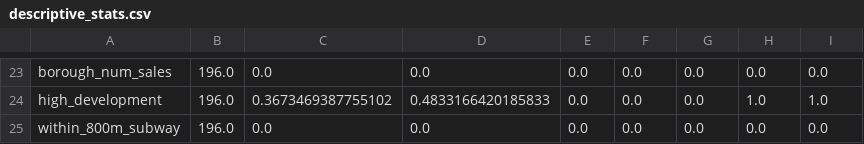
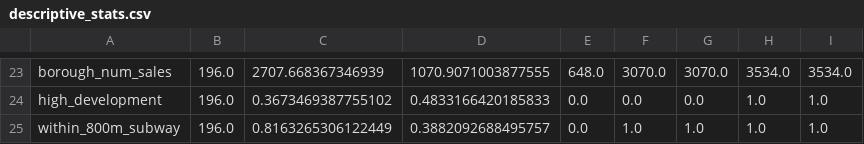
Before and after one commit to prochag/Applied_Data_Science_Project4_Urban_Development, a CSV file: outputs/eda/descriptive_stats.csv, drawn as a sheet; only a part is shown, gaps mark what is left out; the diff covers the shown part only; the diff names each change by its address in the sheet, - before the commit and + after, or states it on an @@ line.

```diff
--- a/outputs/eda/descriptive_stats.csv
+++ b/outputs/eda/descriptive_stats.csv
-C23: 0.0
+C23: 2707.668367346939
-D23: 0.0
+D23: 1070.9071003877555
-E23: 0.0
+E23: 648.0
-F23: 0.0
+F23: 3070.0
-G23: 0.0
+G23: 3070.0
-H23: 0.0
+H23: 3534.0
-I23: 0.0
+I23: 3534.0
-C25: 0.0
+C25: 0.8163265306122449
-D25: 0.0
+D25: 0.3882092688495757
-F25: 0.0
+F25: 1.0
-G25: 0.0
+G25: 1.0
-H25: 0.0
+H25: 1.0
-I25: 0.0
+I25: 1.0
```
Also changed, not shown: 83 edited cells elsewhere in this file, data/processed/permits_clean.csv, data/raw/permits_raw.csv, 14 other files.
